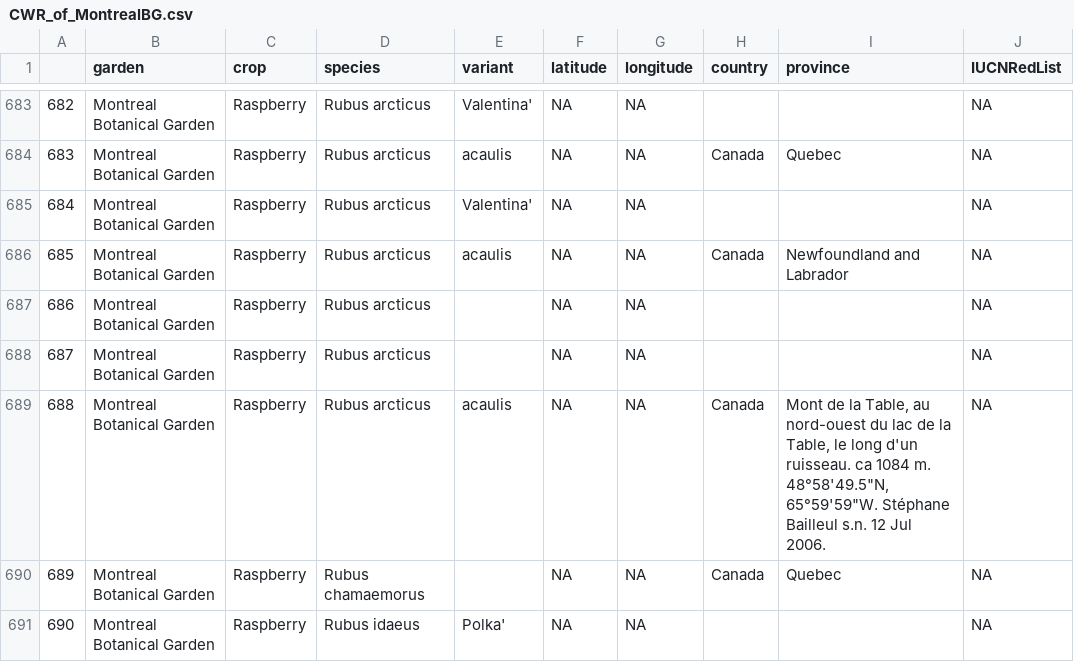
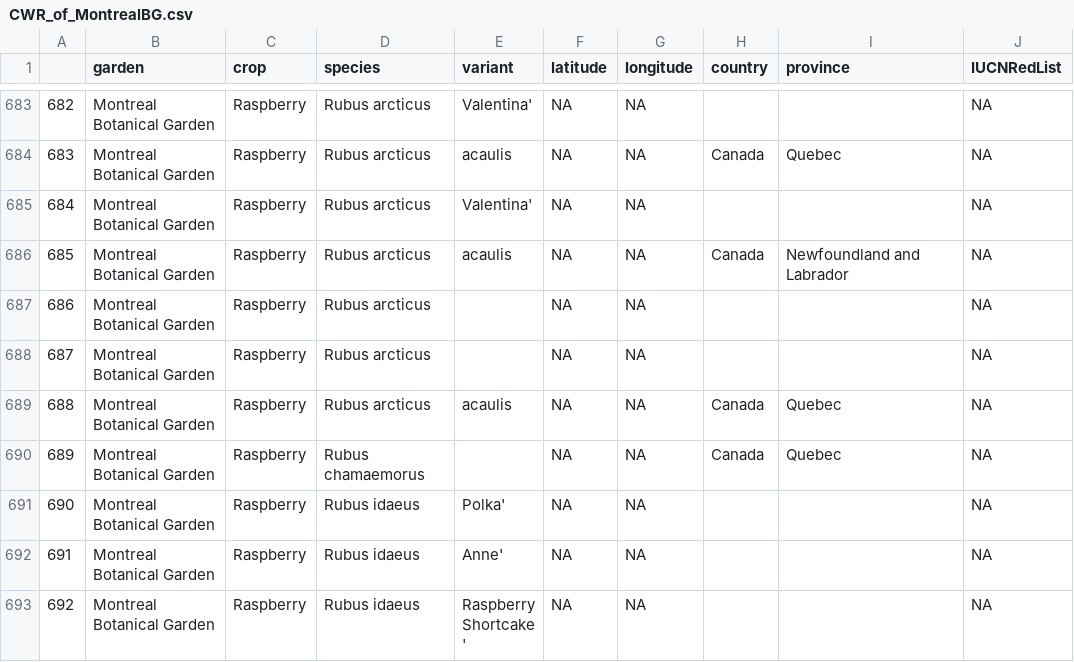
Before and after one commit to jensculrich/CWR_project, a CSV file: CWR_of_MontrealBG.csv, drawn as a sheet; only a part is shown, gaps mark what is left out; the shorter side is filled out with more unchanged rows.

Commit message:
collapsed name and province into one column, write .csv output, edited one row in montreal data

```diff
--- a/CWR_of_MontrealBG.csv
+++ b/CWR_of_MontrealBG.csv
@@ -688,3 +688,3 @@
 687,Montreal Botanical Garden,Raspberry,Rubus arcticus,,NA,NA, ,,NA
-688,Montreal Botanical Garden,Raspberry,Rubus arcticus, acaulis,NA,NA,Canada," Mont de la Table, au nord-ouest du lac de la Table, le long d'un ruisseau. ca 1084 m. 48°58'49.5""N, 65°59'59""W. Stéphane Bailleul s.n. 12 Jul 2006.",NA
+688,Montreal Botanical Garden,Raspberry,Rubus arcticus, acaulis,NA,NA,Canada,Quebec,NA
 689,Montreal Botanical Garden,Raspberry,Rubus chamaemorus,,NA,NA,Canada,Quebec,NA
```
Also changed, not shown: 2 other files.
